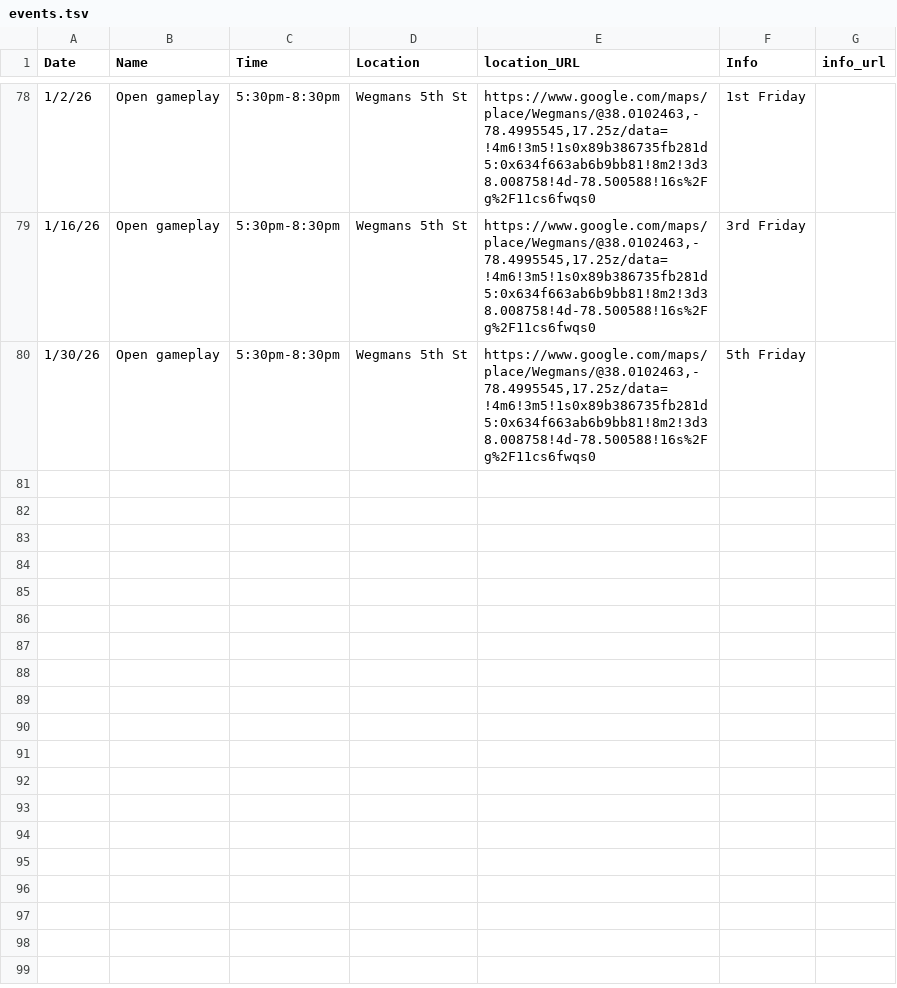
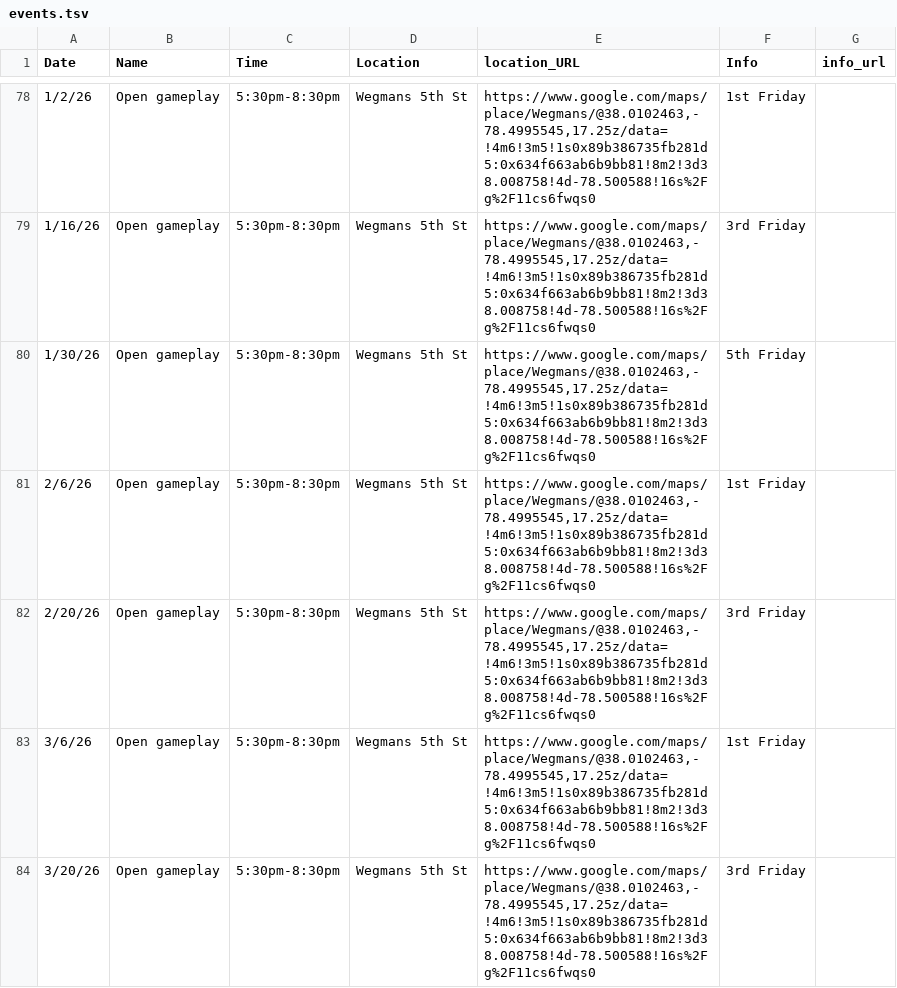
Before and after one commit to roadfoodr/cville-scrabble-event-sheet, a TSV file: events.tsv, drawn as a sheet; only a part is shown, gaps mark what is left out; the diff names each change by its address in the sheet, - before the commit and + after, or states it on an @@ line.

```diff
--- a/events.tsv
+++ b/events.tsv
+row 81: 2/6/26 | Open gameplay | 5:30pm-8:30pm | Wegmans 5th St | https://www.google.com/maps/place/Wegmans/@38.0102463,-78.4995545,17.25z/data=!4m6!3m5!1s0x89b386735fb281d5:0x634f663ab6b9bb81!8m2!3d38.008758!4d-78.500588!16s%2Fg%2F11cs6fwqs0 | 1st Friday
+row 82: 2/20/26 | Open gameplay | 5:30pm-8:30pm | Wegmans 5th St | https://www.google.com/maps/place/Wegmans/@38.0102463,-78.4995545,17.25z/data=!4m6!3m5!1s0x89b386735fb281d5:0x634f663ab6b9bb81!8m2!3d38.008758!4d-78.500588!16s%2Fg%2F11cs6fwqs0 | 3rd Friday
+row 83: 3/6/26 | Open gameplay | 5:30pm-8:30pm | Wegmans 5th St | https://www.google.com/maps/place/Wegmans/@38.0102463,-78.4995545,17.25z/data=!4m6!3m5!1s0x89b386735fb281d5:0x634f663ab6b9bb81!8m2!3d38.008758!4d-78.500588!16s%2Fg%2F11cs6fwqs0 | 1st Friday
+row 84: 3/20/26 | Open gameplay | 5:30pm-8:30pm | Wegmans 5th St | https://www.google.com/maps/place/Wegmans/@38.0102463,-78.4995545,17.25z/data=!4m6!3m5!1s0x89b386735fb281d5:0x634f663ab6b9bb81!8m2!3d38.008758!4d-78.500588!16s%2Fg%2F11cs6fwqs0 | 3rd Friday
```
